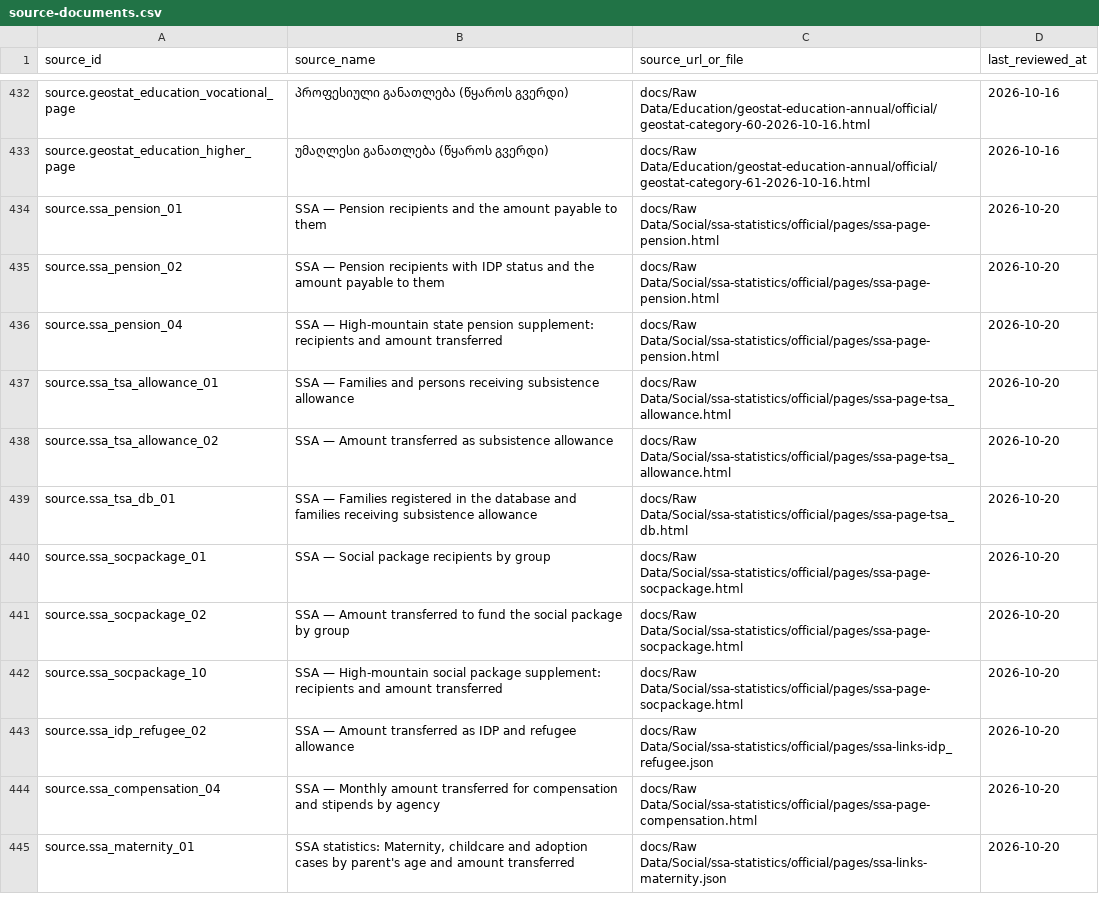
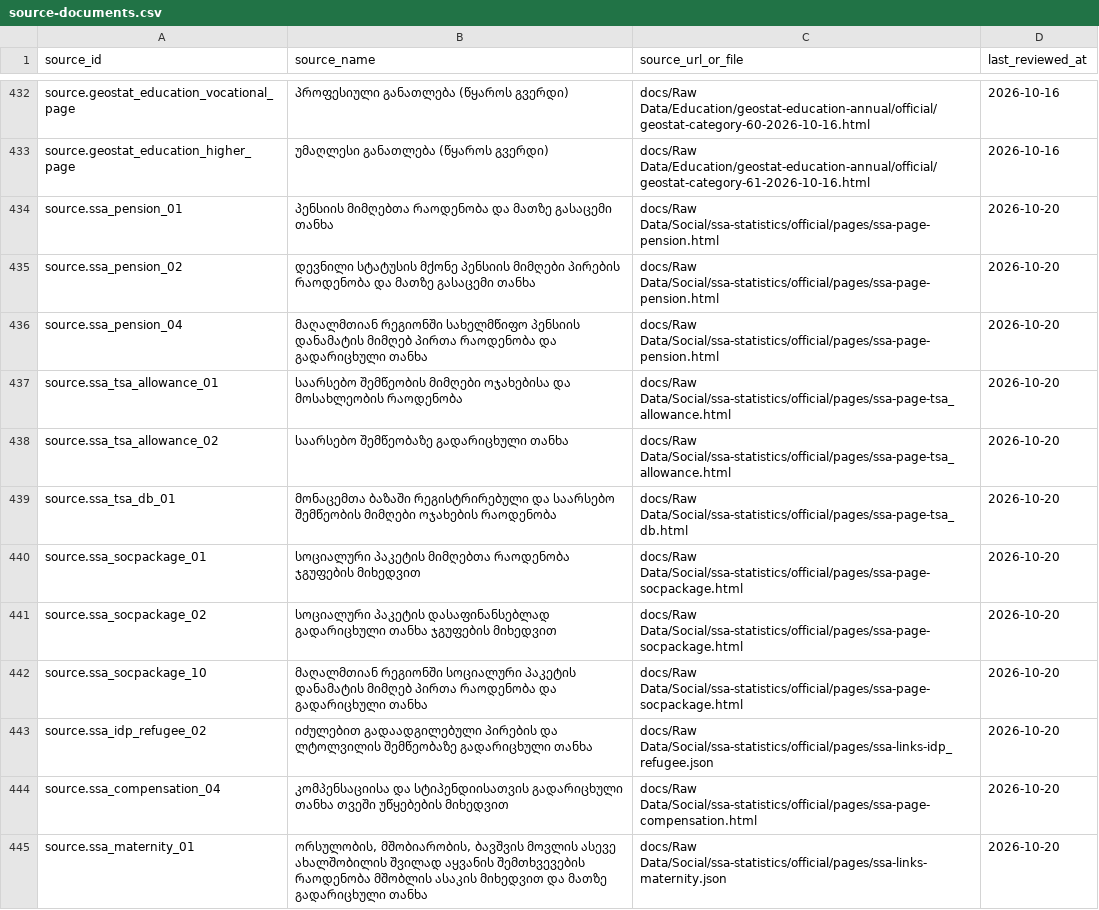
Before and after one commit to DuruMakh/geodata.ge, a CSV file: data/sources/source-documents.csv, drawn as a sheet; only a part is shown, gaps mark what is left out; the diff covers the shown part only.

```diff
--- a/data/sources/source-documents.csv
+++ b/data/sources/source-documents.csv
@@ -433,13 +433,13 @@ source.geostat_education_vocational_page,პროფესიული გა
 source.geostat_education_higher_page,უმაღლესი განათლება (წყაროს გვერდი),docs/Raw Data/Education/geostat-education-annual/official/geostat-category-61-2026-10-16.html,2026-10-16
-source.ssa_pension_01,SSA — Pension recipients and the amount payable to them,docs/Raw Data/Social/ssa-statistics/official/pages/ssa-page-pension.html,2026-10-20
-source.ssa_pension_02,SSA — Pension recipients with IDP status and the amount payable to them,docs/Raw Data/Social/ssa-statistics/official/pages/ssa-page-pension.html,2026-10-20
-source.ssa_pension_04,SSA — High-mountain state pension supplement: recipients and amount transferred,docs/Raw Data/Social/ssa-statistics/official/pages/ssa-page-pension.html,2026-10-20
-source.ssa_tsa_allowance_01,SSA — Families and persons receiving subsistence allowance,docs/Raw Data/Social/ssa-statistics/official/pages/ssa-page-tsa_allowance.html,2026-10-20
-source.ssa_tsa_allowance_02,SSA — Amount transferred as subsistence allowance,docs/Raw Data/Social/ssa-statistics/official/pages/ssa-page-tsa_allowance.html,2026-10-20
-source.ssa_tsa_db_01,SSA — Families registered in the database and families receiving subsistence allowance,docs/Raw Data/Social/ssa-statistics/official/pages/ssa-page-tsa_db.html,2026-10-20
-source.ssa_socpackage_01,SSA — Social package recipients by group,docs/Raw Data/Social/ssa-statistics/official/pages/ssa-page-socpackage.html,2026-10-20
-source.ssa_socpackage_02,SSA — Amount transferred to fund the social package by group,docs/Raw Data/Social/ssa-statistics/official/pages/ssa-page-socpackage.html,2026-10-20
-source.ssa_socpackage_10,SSA — High-mountain social package supplement: recipients and amount transferred,docs/Raw Data/Social/ssa-statistics/official/pages/ssa-page-socpackage.html,2026-10-20
-source.ssa_idp_refugee_02,SSA — Amount transferred as IDP and refugee allowance,docs/Raw Data/Social/ssa-statistics/official/pages/ssa-links-idp_refugee.json,2026-10-20
-source.ssa_compensation_04,SSA — Monthly amount transferred for compensation and stipends by agency,docs/Raw Data/Social/ssa-statistics/official/pages/ssa-page-compensation.html,2026-10-20
-source.ssa_maternity_01,"SSA statistics: Maternity, childcare and adoption cases by parent's age and amount transferred",docs/Raw Data/Social/ssa-statistics/official/pages/ssa-links-maternity.json,2026-10-20
+source.ssa_pension_01,პენსიის მიმღებთა რაოდენობა და მათზე გასაცემი თანხა,docs/Raw Data/Social/ssa-statistics/official/pages/ssa-page-pension.html,2026-10-20
+source.ssa_pension_02,დევნილი სტატუსის მქონე პენსიის მიმღები პირების რაოდენობა და მათზე გასაცემი თანხა,docs/Raw Data/Social/ssa-statistics/official/pages/ssa-page-pension.html,2026-10-20
+source.ssa_pension_04,მაღალმთიან რეგიონში სახელმწიფო პენსიის დანამატის მიმღებ პირთა რაოდენობა და გადარიცხული თანხა,docs/Raw Data/Social/ssa-statistics/official/pages/ssa-page-pension.html,2026-10-20
+source.ssa_tsa_allowance_01,საარსებო შემწეობის მიმღები ოჯახებისა და მოსახლეობის რაოდენობა,docs/Raw Data/Social/ssa-statistics/official/pages/ssa-page-tsa_allowance.html,2026-10-20
+source.ssa_tsa_allowance_02,საარსებო შემწეობაზე გადარიცხული თანხა,docs/Raw Data/Social/ssa-statistics/official/pages/ssa-page-tsa_allowance.html,2026-10-20
+source.ssa_tsa_db_01,მონაცემთა ბაზაში რეგისტრირებული და საარსებო შემწეობის მიმღები ოჯახების რაოდენობა,docs/Raw Data/Social/ssa-statistics/official/pages/ssa-page-tsa_db.html,2026-10-20
+source.ssa_socpackage_01,სოციალური პაკეტის მიმღებთა რაოდენობა ჯგუფების მიხედვით,docs/Raw Data/Social/ssa-statistics/official/pages/ssa-page-socpackage.html,2026-10-20
+source.ssa_socpackage_02,სოციალური პაკეტის დასაფინანსებლად გადარიცხული თანხა ჯგუფების მიხედვით,docs/Raw Data/Social/ssa-statistics/official/pages/ssa-page-socpackage.html,2026-10-20
+source.ssa_socpackage_10,მაღალმთიან რეგიონში სოციალური პაკეტის დანამატის მიმღებ პირთა რაოდენობა და გადარიცხული თანხა,docs/Raw Data/Social/ssa-statistics/official/pages/ssa-page-socpackage.html,2026-10-20
+source.ssa_idp_refugee_02,იძულებით გადაადგილებული პირების და ლტოლვილის შემწეობაზე გადარიცხული თანხა,docs/Raw Data/Social/ssa-statistics/official/pages/ssa-links-idp_refugee.json,2026-10-20
+source.ssa_compensation_04,კომპენსაციისა და სტიპენდიისათვის გადარიცხული თანხა თვეში უწყებების მიხედვით,docs/Raw Data/Social/ssa-statistics/official/pages/ssa-page-compensation.html,2026-10-20
+source.ssa_maternity_01,"ორსულობის, მშობიარობის, ბავშვის მოვლის ასევე ახალშობილის შვილად აყვანის შემთხვევების რაოდენობა მშობლის ასაკის მიხედვით და მათზე გადარიცხული თანხა",docs/Raw Data/Social/ssa-statistics/official/pages/ssa-links-maternity.json,2026-10-20
```
Also changed, not shown: 12 edited cells elsewhere in this file, 3 other files.
